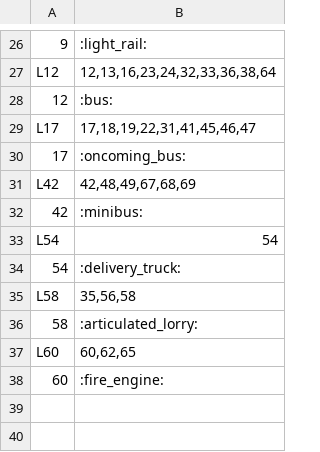
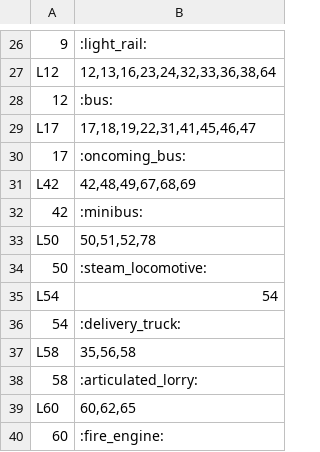
Before and after one commit to antducret/TL-Note, a CSV file: config/config.csv, drawn as a sheet; only a part is shown, gaps mark what is left out.

```diff
--- a/config/config.csv
+++ b/config/config.csv
@@ -32,2 +32,4 @@ L42;42,48,49,67,68,69
 42;:minibus:
+L50;50,51,52,78
+50;:steam_locomotive:
 L54;54
```
Also changed, not shown: 6 other files.
